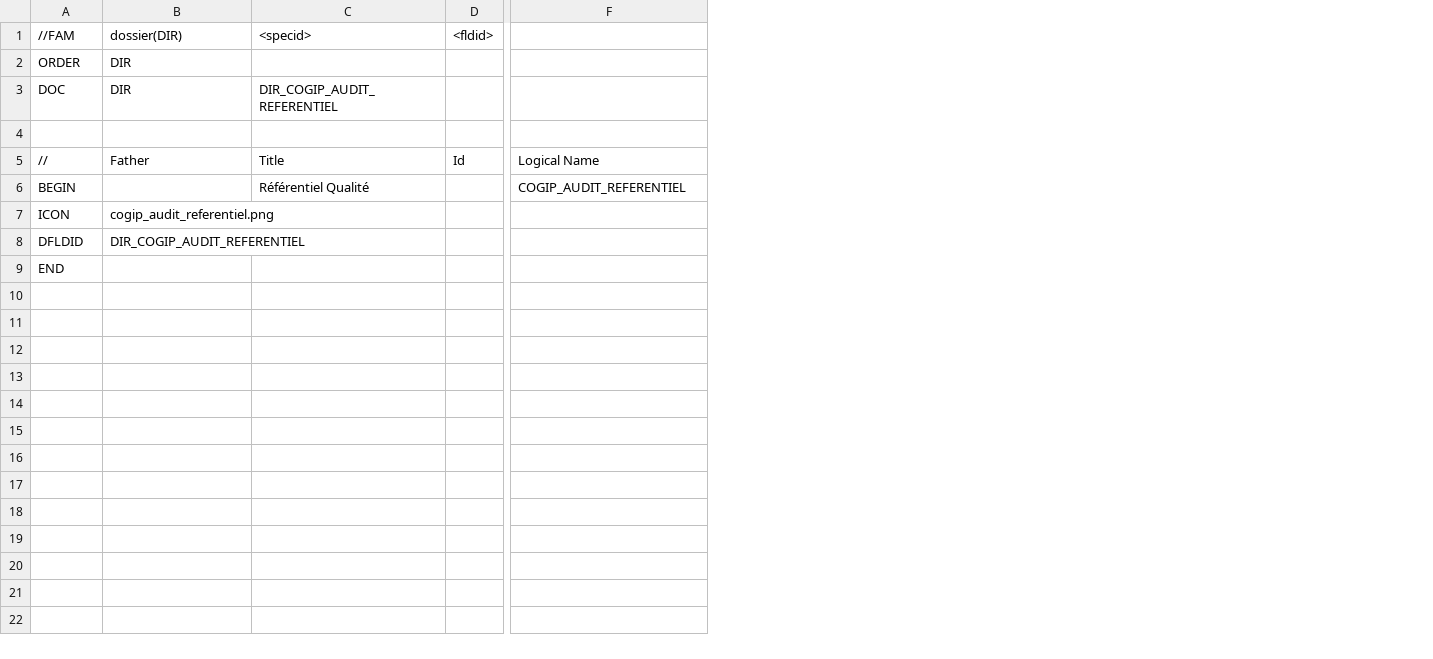
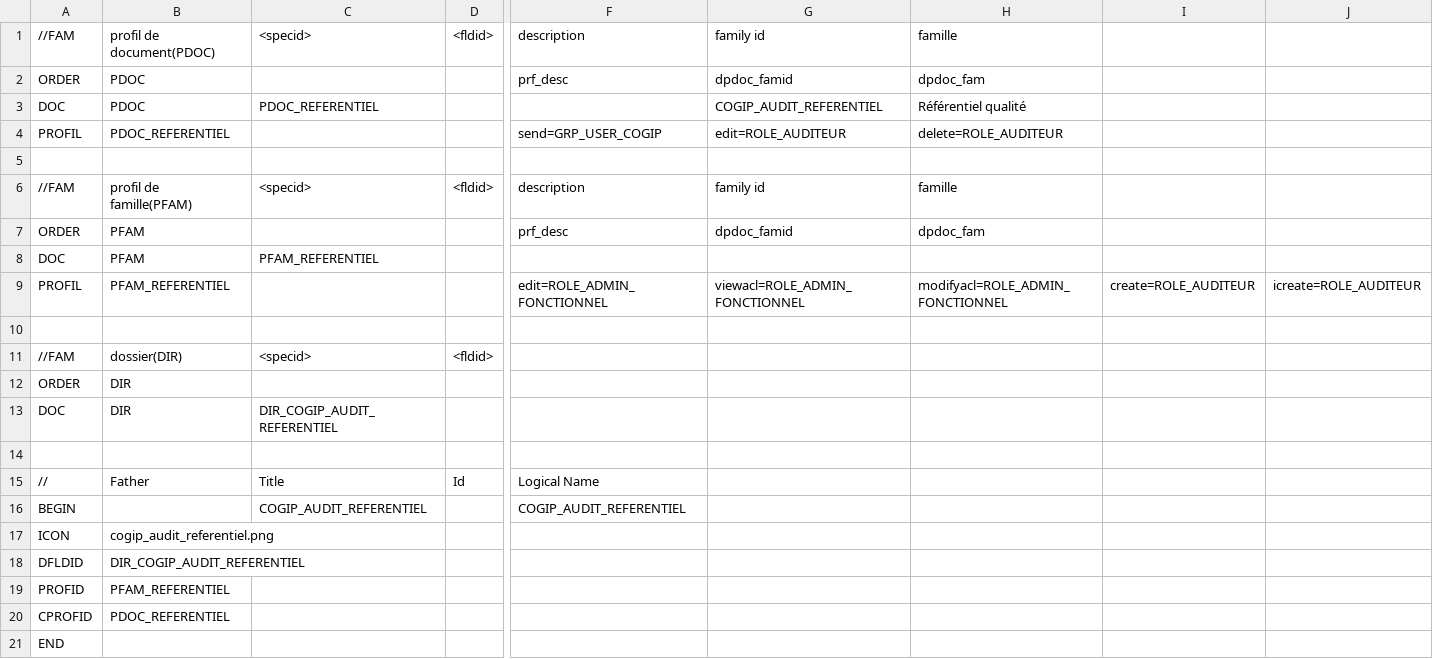
Before and after one commit to cbonnissent/dynacase-quick-start-code, a CSV file: COGIP_AUDIT/COGIP_AUDIT_REFERENTIEL__PARAM.csv, drawn as a sheet; only a part is shown, gaps mark what is left out; addresses are those after the commit; rows hold the shown columns only; the diff names each change by its address in the sheet, - before the commit and + after, or states it on an @@ line.

```diff
--- a/COGIP_AUDIT/COGIP_AUDIT_REFERENTIEL__PARAM.csv
+++ b/COGIP_AUDIT/COGIP_AUDIT_REFERENTIEL__PARAM.csv
+column G, empty
+column H, empty
+column I, empty
+column J, empty
+row 1: //FAM | profil de document(PDOC) | <specid> | <fldid> | description | family id | famille
+row 2: ORDER | PDOC |  |  | prf_desc | dpdoc_famid | dpdoc_fam
+row 3: DOC | PDOC | PDOC_REFERENTIEL |  |  | COGIP_AUDIT_REFERENTIEL | Référentiel qualité
+row 4: PROFIL | PDOC_REFERENTIEL |  |  | send=GRP_USER_COGIP | edit=ROLE_AUDITEUR | delete=ROLE_AUDITEUR
+row 5: (empty)
+row 6: //FAM | profil de famille(PFAM) | <specid> | <fldid> | description | family id | famille
+row 7: ORDER | PFAM |  |  | prf_desc | dpdoc_famid | dpdoc_fam
+row 8: DOC | PFAM | PFAM_REFERENTIEL
+row 9: PROFIL | PFAM_REFERENTIEL |  |  | edit=ROLE_ADMIN_FONCTIONNEL | viewacl=ROLE_ADMIN_FONCTIONNEL | modifyacl=ROLE_ADMIN_FONCTIONNEL | create=ROLE_AUDITEUR | icreate=ROLE_AUDITEUR
+row 10: (empty)
-C16: Référentiel Qualité
+C16: COGIP_AUDIT_REFERENTIEL
+row 19: PROFID | PFAM_REFERENTIEL
+row 20: CPROFID | PDOC_REFERENTIEL
```
Also changed, not shown: COGIP_AUDIT/COGIP_AUDIT_AUDIT__PARAM.csv, COGIP_AUDIT/COGIP_AUDIT_CHAPITRE__PARAM.csv, 3 other files.
